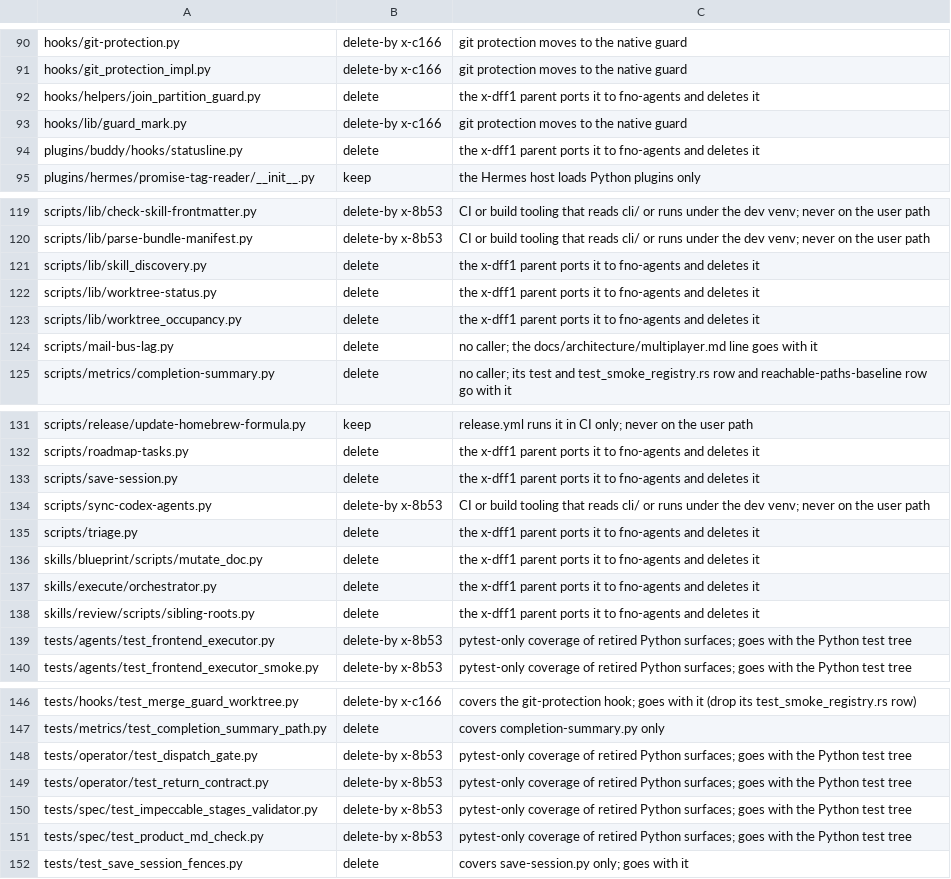
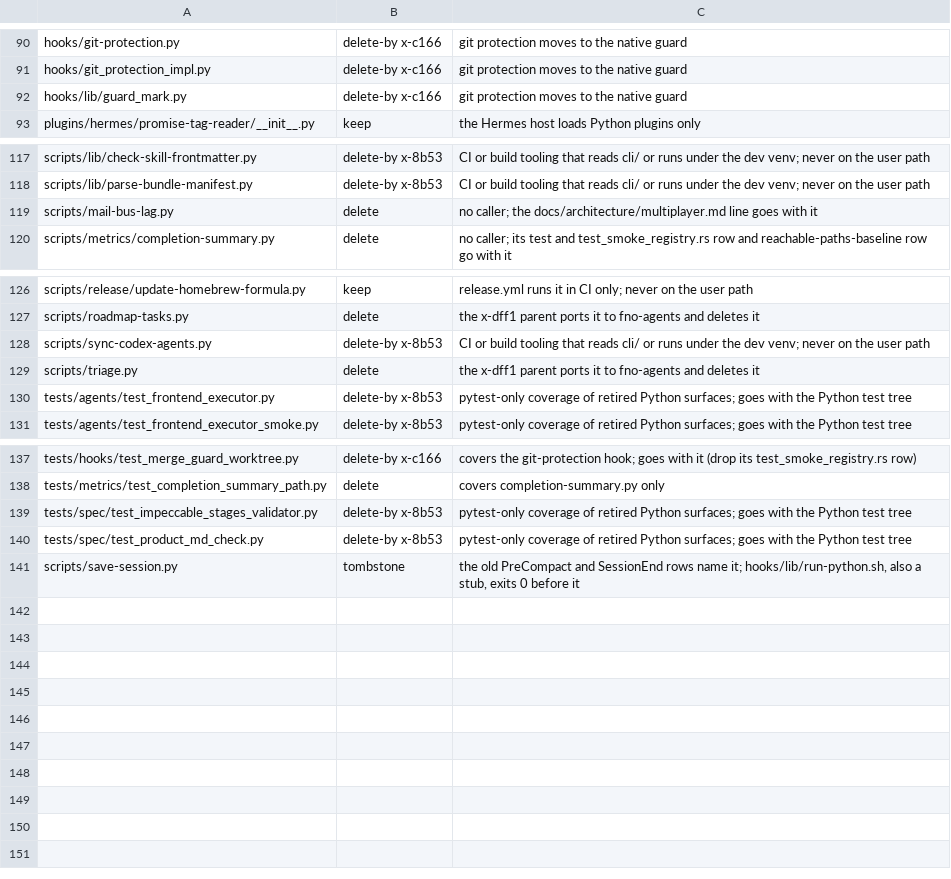
Before and after one commit to bllshttng/fno, a TSV file: scripts/ci/python-ledger.tsv, drawn as a sheet; only a part is shown, gaps mark what is left out; removed rows and columns are numbered as before the commit, all else as after; the diff covers the shown part only; the diff names each change by its address in the sheet, - before the commit and + after, or states it on an @@ line.

Commit message:
hooks: keep run-python.sh and save-session.py one release as stubs
A session started before the save-session port still launches the old
PreCompact and SessionEnd row. Both paths now resolve and start nothing.
The ledger names them tombstone, the one verdict the counter skips, and
drops the rows for files this branch deleted.

```diff
--- a/scripts/ci/python-ledger.tsv
+++ b/scripts/ci/python-ledger.tsv
-row 92: hooks/helpers/join_partition_guard.py | delete | the x-dff1 parent ports it to fno-agents and deletes it
-row 94: plugins/buddy/hooks/statusline.py | delete | the x-dff1 parent ports it to fno-agents and deletes it
-row 121: scripts/lib/skill_discovery.py | delete | the x-dff1 parent ports it to fno-agents and deletes it
-row 122: scripts/lib/worktree-status.py | delete | the x-dff1 parent ports it to fno-agents and deletes it
-row 123: scripts/lib/worktree_occupancy.py | delete | the x-dff1 parent ports it to fno-agents and deletes it
-row 133: scripts/save-session.py | delete | the x-dff1 parent ports it to fno-agents and deletes it
-row 136: skills/blueprint/scripts/mutate_doc.py | delete | the x-dff1 parent ports it to fno-agents and deletes it
-row 137: skills/execute/orchestrator.py | delete | the x-dff1 parent ports it to fno-agents and deletes it
-row 138: skills/review/scripts/sibling-roots.py | delete | the x-dff1 parent ports it to fno-agents and deletes it
-row 148: tests/operator/test_dispatch_gate.py | delete-by x-8b53 | pytest-only coverage of retired Python surfaces; goes with the Python test tree
-row 149: tests/operator/test_return_contract.py | delete-by x-8b53 | pytest-only coverage of retired Python surfaces; goes with the Python test tree
-row 152: tests/test_save_session_fences.py | delete | covers save-session.py only; goes with it
+row 141: scripts/save-session.py | tombstone | the old PreCompact and SessionEnd rows name it; hooks/lib/run-python.sh, also a stub, exits 0 before it
```
Also changed, not shown: 1 edited cell elsewhere in this file, 3 other files.
